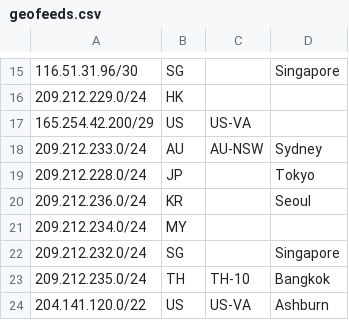
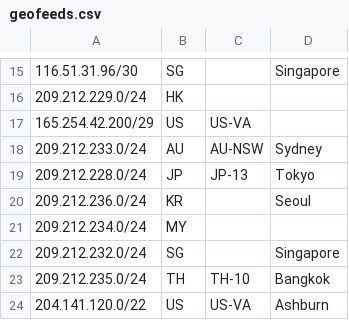
Before and after one commit to nttgin/geofeeds, a CSV file: geofeeds.csv, drawn as a sheet; only a part is shown, gaps mark what is left out.

Commit message:
Added region for Tokyo, line 19

```diff
--- a/geofeeds.csv
+++ b/geofeeds.csv
@@ -18,3 +18,3 @@
 209.212.233.0/24,AU,AU-NSW,Sydney,
-209.212.228.0/24,JP,,Tokyo,
+209.212.228.0/24,JP,JP-13,Tokyo,
 209.212.236.0/24,KR,,Seoul,
```
